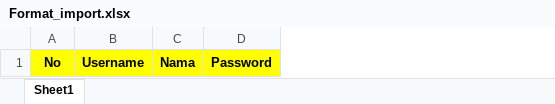
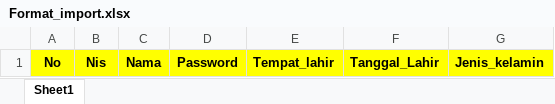
Before and after one commit to mamanssuparman/E-Learning, an Excel workbook: download/Format_import.xlsx, sheet Sheet1, drawn as a sheet; values as stored, in another font and other column widths than the file's, no borders; removed rows and columns are numbered as before the commit, all else as after; the diff names each change by its address in the sheet, - before the commit and + after, or states it on an @@ line.

```diff
--- a/download/Format_import.xlsx (sheet Sheet1)
+++ b/download/Format_import.xlsx (sheet Sheet1)
-column B, row 1: Username
+column B, row 1: Nis
+column E, row 1: Tempat_lahir
+column F, row 1: Tanggal_Lahir
+column G, row 1: Jenis_kelamin
```
Also changed, not shown: 5 other files.
